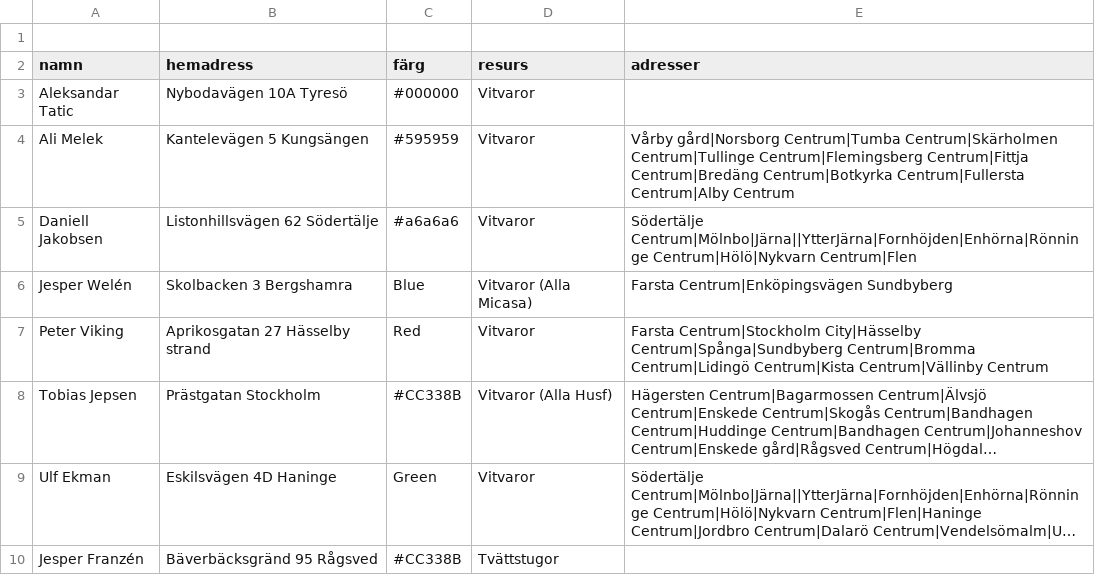
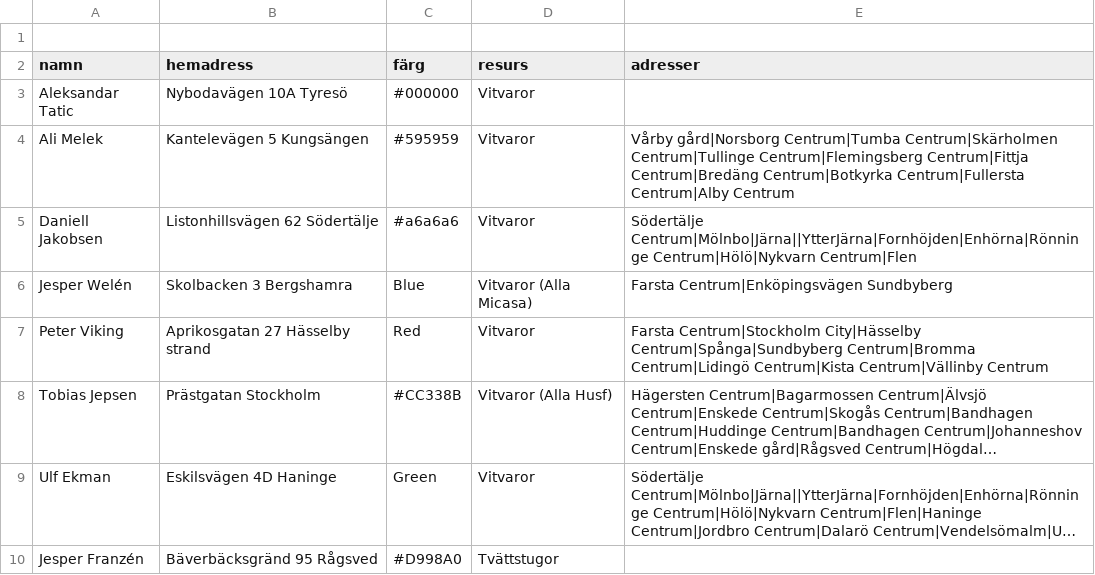
Before and after one commit to Perkanboy/Teknikerlista, a CSV file: list.csv, drawn as a sheet; long unchanged cells end in …; the diff names each change by its address in the sheet, - before the commit and + after, or states it on an @@ line.

Commit message:
Update list.csv

```diff
--- a/list.csv
+++ b/list.csv
-C10 (färg): #CC338B
+C10 (färg): #D998A0
```
